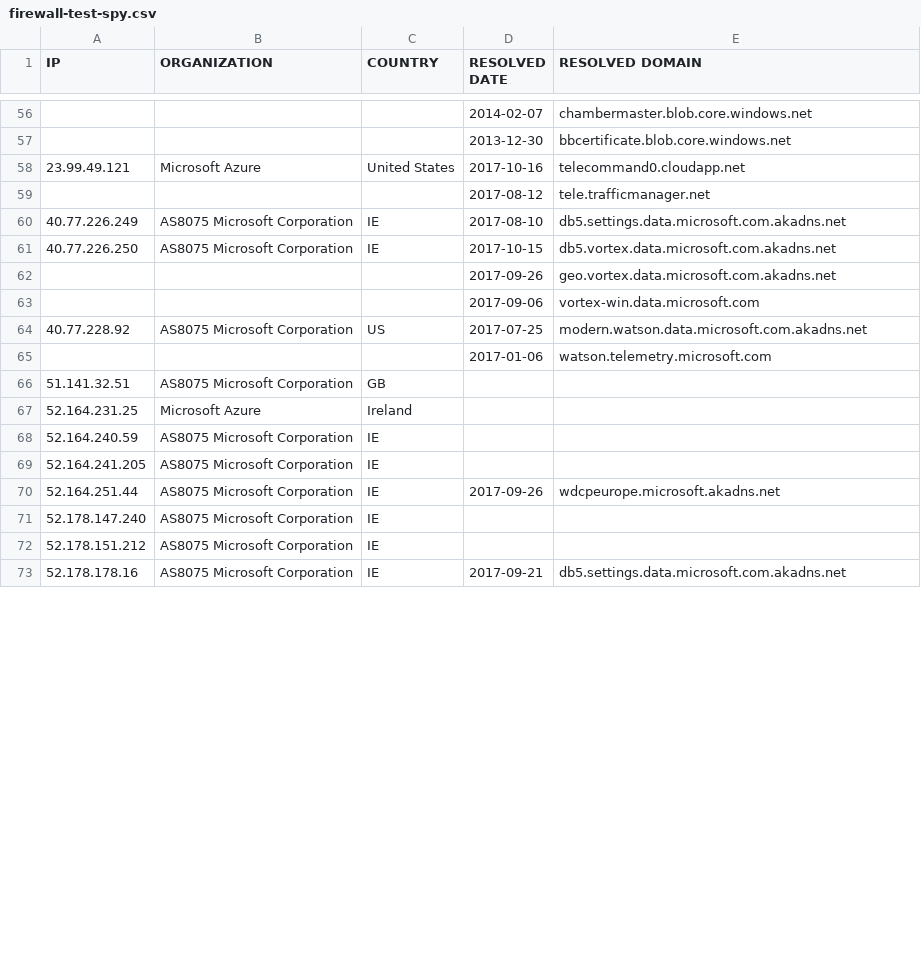
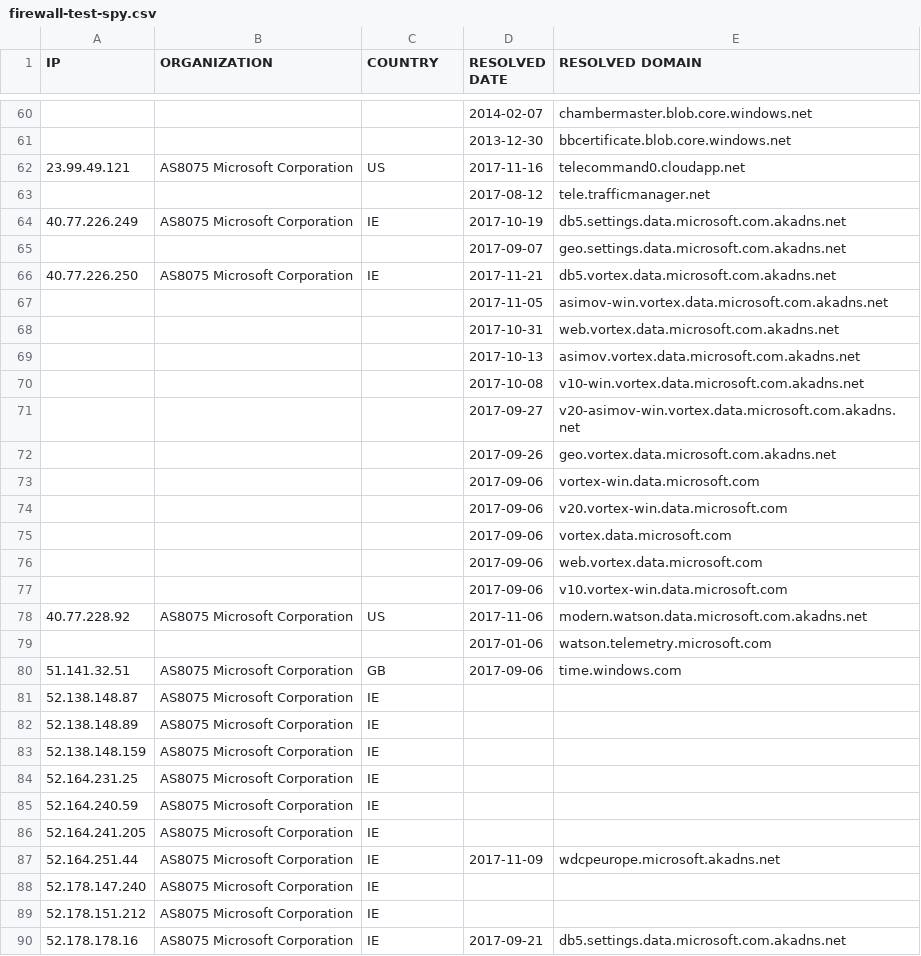
Before and after one commit to xxoolm/WindowsSpyBlocker, a CSV file: logs/win81/firewall-test-spy.csv, drawn as a sheet; only a part is shown, gaps mark what is left out; the diff covers the shown part only.

```diff
--- a/logs/win81/firewall-test-spy.csv
+++ b/logs/win81/firewall-test-spy.csv
@@ -57,15 +61,28 @@ IP,ORGANIZATION,COUNTRY,RESOLVED DATE,RESOLVED DOMAIN
 ,,,2013-12-30,bbcertificate.blob.core.windows.net
-23.99.49.121,Microsoft Azure,United States,2017-10-16,telecommand0.cloudapp.net
+23.99.49.121,AS8075 Microsoft Corporation,US,2017-11-16,telecommand0.cloudapp.net
 ,,,2017-08-12,tele.trafficmanager.net
-40.77.226.249,AS8075 Microsoft Corporation,IE,2017-08-10,db5.settings.data.microsoft.com.akadns.net
-40.77.226.250,AS8075 Microsoft Corporation,IE,2017-10-15,db5.vortex.data.microsoft.com.akadns.net
+40.77.226.249,AS8075 Microsoft Corporation,IE,2017-10-19,db5.settings.data.microsoft.com.akadns.net
+,,,2017-09-07,geo.settings.data.microsoft.com.akadns.net
+40.77.226.250,AS8075 Microsoft Corporation,IE,2017-11-21,db5.vortex.data.microsoft.com.akadns.net
+,,,2017-11-05,asimov-win.vortex.data.microsoft.com.akadns.net
+,,,2017-10-31,web.vortex.data.microsoft.com.akadns.net
+,,,2017-10-13,asimov.vortex.data.microsoft.com.akadns.net
+,,,2017-10-08,v10-win.vortex.data.microsoft.com.akadns.net
+,,,2017-09-27,v20-asimov-win.vortex.data.microsoft.com.akadns.net
 ,,,2017-09-26,geo.vortex.data.microsoft.com.akadns.net
 ,,,2017-09-06,vortex-win.data.microsoft.com
-40.77.228.92,AS8075 Microsoft Corporation,US,2017-07-25,modern.watson.data.microsoft.com.akadns.net
+,,,2017-09-06,v20.vortex-win.data.microsoft.com
+,,,2017-09-06,vortex.data.microsoft.com
+,,,2017-09-06,web.vortex.data.microsoft.com
+,,,2017-09-06,v10.vortex-win.data.microsoft.com
+40.77.228.92,AS8075 Microsoft Corporation,US,2017-11-06,modern.watson.data.microsoft.com.akadns.net
 ,,,2017-01-06,watson.telemetry.microsoft.com
-51.141.32.51,AS8075 Microsoft Corporation,GB,,
-52.164.231.25,Microsoft Azure,Ireland,,
+51.141.32.51,AS8075 Microsoft Corporation,GB,2017-09-06,time.windows.com
+52.138.148.87,AS8075 Microsoft Corporation,IE,,
+52.138.148.89,AS8075 Microsoft Corporation,IE,,
+52.138.148.159,AS8075 Microsoft Corporation,IE,,
+52.164.231.25,AS8075 Microsoft Corporation,IE,,
 52.164.240.59,AS8075 Microsoft Corporation,IE,,
 52.164.241.205,AS8075 Microsoft Corporation,IE,,
-52.164.251.44,AS8075 Microsoft Corporation,IE,2017-09-26,wdcpeurope.microsoft.akadns.net
+52.164.251.44,AS8075 Microsoft Corporation,IE,2017-11-09,wdcpeurope.microsoft.akadns.net
 52.178.147.240,AS8075 Microsoft Corporation,IE,,
```
Also changed, not shown: 16 added rows, 6 removed rows and 90 edited cells elsewhere in this file, logs/win81/firewall-test-update.csv, logs/win81/proxifier-hosts-count.csv, 19 other files.
